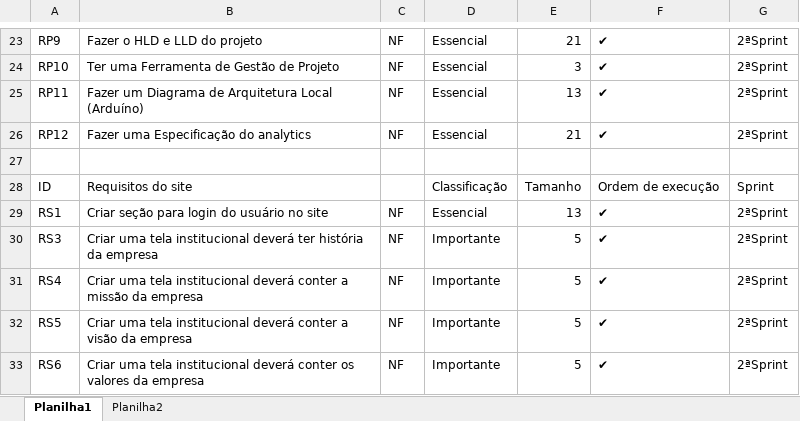
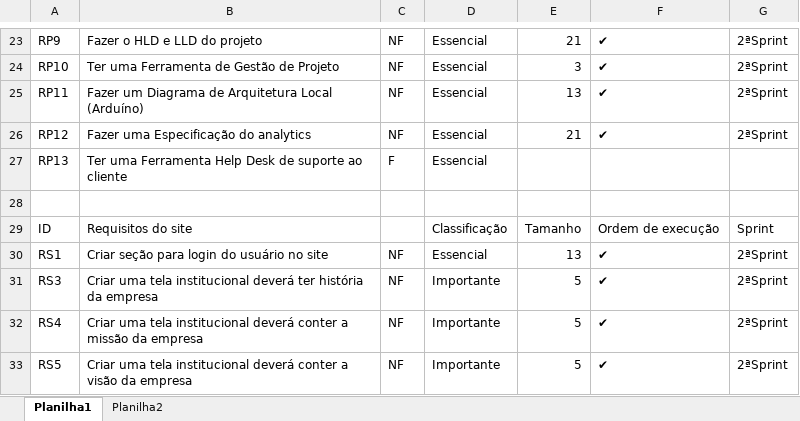
Before and after one commit to carinadidomenico/Plant.ai, an Excel workbook: Documentação/Backlog/Backlog.xlsx, sheet Planilha1, drawn as a sheet; only a part is shown, gaps mark what is left out; the shorter side is filled out with more unchanged rows; values as stored, in another font and other column widths than the file's, no cell formats; charts and pictures not drawn; the diff names each change by its address in the sheet, - before the commit and + after, or states it on an @@ line.

Commit message:
Backlog do produto e backlog 3ª sprint

```diff
--- a/Documentação/Backlog/Backlog.xlsx (sheet Planilha1)
+++ b/Documentação/Backlog/Backlog.xlsx (sheet Planilha1)
+row 27: RP13 | Ter uma Ferramenta Help Desk de suporte ao cliente | F | Essencial
```
Also changed, not shown: cell formats, charts or pictures, Documentação/Backlog/Sprint-Backlog.xlsx.
